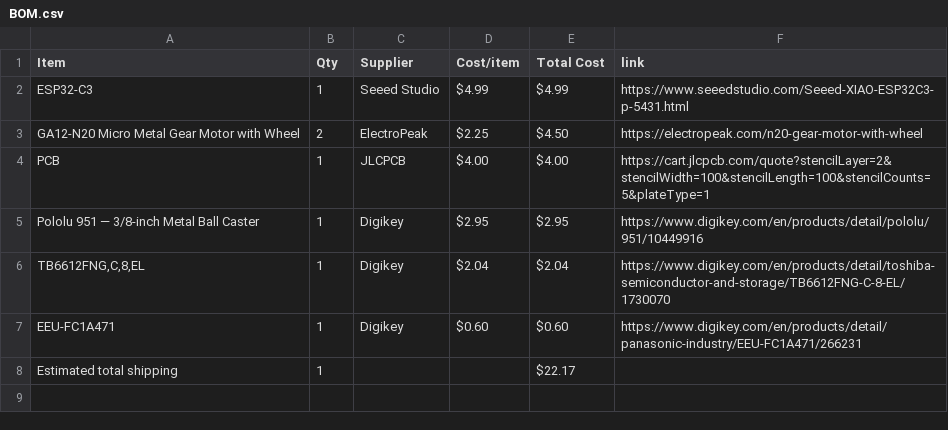
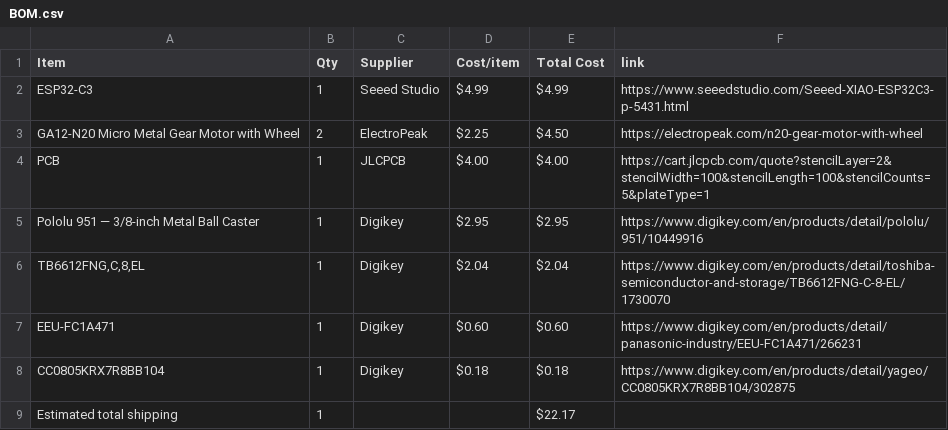
Before and after one commit to ye8um/Mobi, a CSV file: BOM.csv, drawn as a sheet.

Commit message:
Sync Mobi from Half Life

```diff
--- a/BOM.csv
+++ b/BOM.csv
@@ -7,2 +7,3 @@ Pololu 951 — 3/8-inch Metal Ball Caster,1,Digikey,$2.95,$2.95,https://www.digi
 EEU-FC1A471,1,Digikey,$0.60,$0.60,https://www.digikey.com/en/products/detail/panasonic-industry/EEU-FC1A471/266231
+CC0805KRX7R8BB104,1,Digikey,$0.18,$0.18,https://www.digikey.com/en/products/detail/yageo/CC0805KRX7R8BB104/302875
 Estimated total shipping,1,,,$22.17,
```
